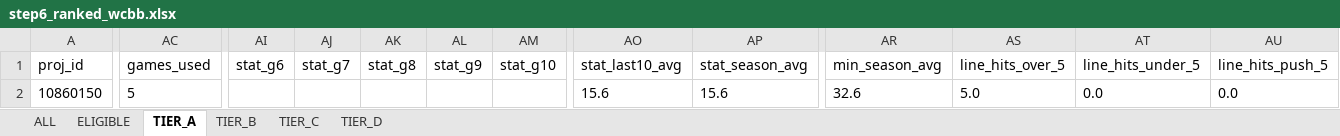
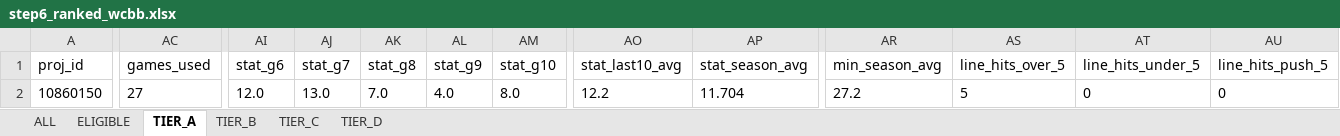
Before and after one commit to halekevi/nba-pipelines, an Excel workbook: CBB/step6_ranked_wcbb.xlsx, sheet TIER_A, drawn as a sheet; only a part is shown, gaps mark what is left out; values as stored, in another font and other column widths than the file's, no borders; the diff covers the shown part only; the diff names each change by its address in the sheet, - before the commit and + after, or states it on an @@ line.

```diff
--- a/CBB/step6_ranked_wcbb.xlsx (sheet TIER_A)
+++ b/CBB/step6_ranked_wcbb.xlsx (sheet TIER_A)
-AC2 (games_used): 5
+AC2 (games_used): 27
-AI2 (stat_g6): (empty)
+AI2 (stat_g6): 12.0
-AJ2 (stat_g7): (empty)
+AJ2 (stat_g7): 13.0
-AK2 (stat_g8): (empty)
+AK2 (stat_g8): 7.0
-AL2 (stat_g9): (empty)
+AL2 (stat_g9): 4.0
-AM2 (stat_g10): (empty)
+AM2 (stat_g10): 8.0
-AO2 (stat_last10_avg): 15.6
+AO2 (stat_last10_avg): 12.2
-AP2 (stat_season_avg): 15.6
+AP2 (stat_season_avg): 11.704
-AR2 (min_season_avg): 32.6
+AR2 (min_season_avg): 27.2
-AS2 (line_hits_over_5): 5.0
+AS2 (line_hits_over_5): 5
-AT2 (line_hits_under_5): 0.0
+AT2 (line_hits_under_5): 0
-AU2 (line_hits_push_5): 0.0
+AU2 (line_hits_push_5): 0
```
Also changed, not shown: 19 edited cells elsewhere in this sheet, sheet ALL, sheet ELIGIBLE, sheet TIER_D, sheet TIER_C, sheet TIER_B, NHL/step8_nhl_direction_clean.xlsx, 2 other files.
